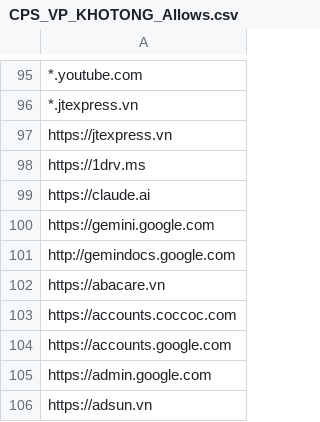
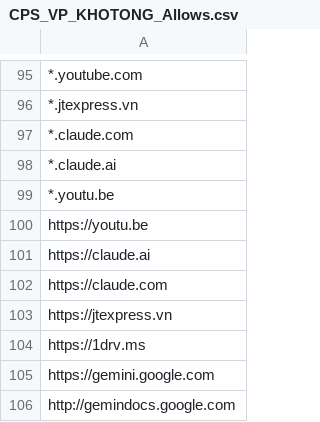
Before and after one commit to MinhThien11/ME-Website-Security, a CSV file: CPS_VP_KHOTONG_Allows.csv, drawn as a sheet; only a part is shown, gaps mark what is left out; the shorter side is filled out with more unchanged rows.

```diff
--- a/CPS_VP_KHOTONG_Allows.csv
+++ b/CPS_VP_KHOTONG_Allows.csv
@@ -96,5 +96,10 @@
 *.jtexpress.vn,
+*.claude.com,
+*.claude.ai,
+*.youtu.be,
+https://youtu.be,
+https://claude.ai,
+https://claude.com,
 https://jtexpress.vn,
 https://1drv.ms,
-https://claude.ai,
 https://gemini.google.com,
```
Also changed, not shown: 5 other files.
